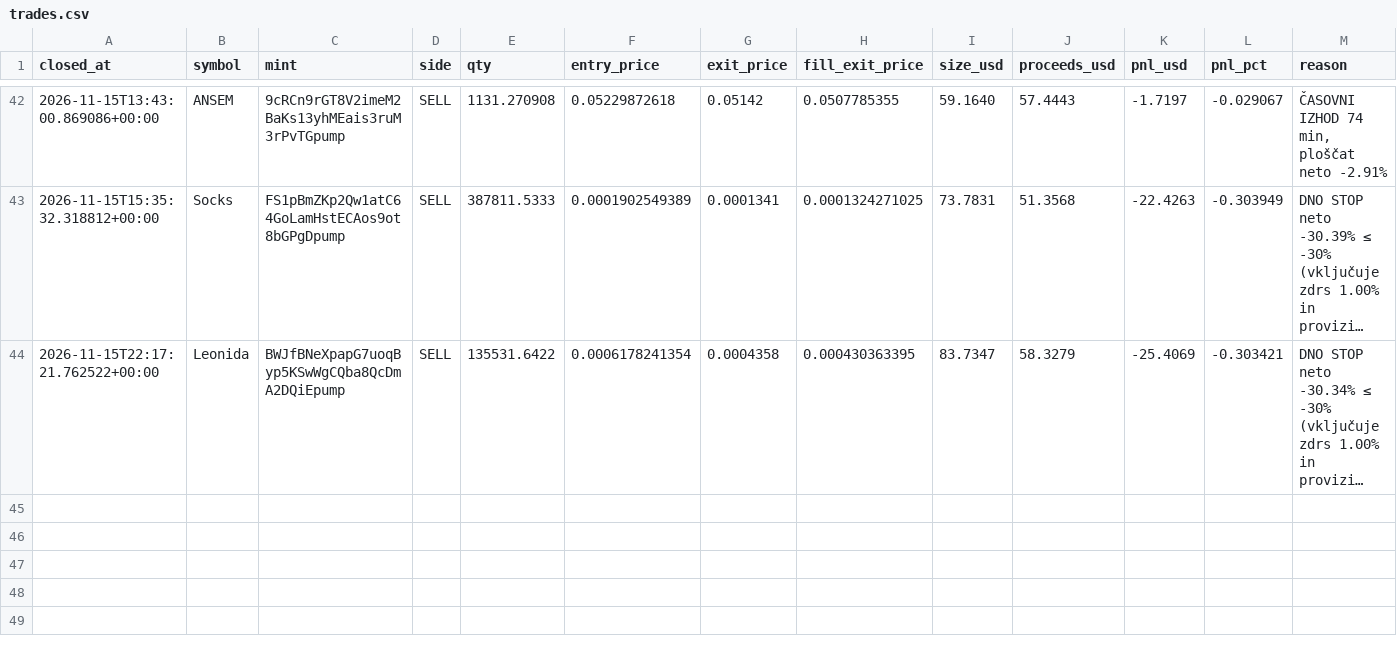
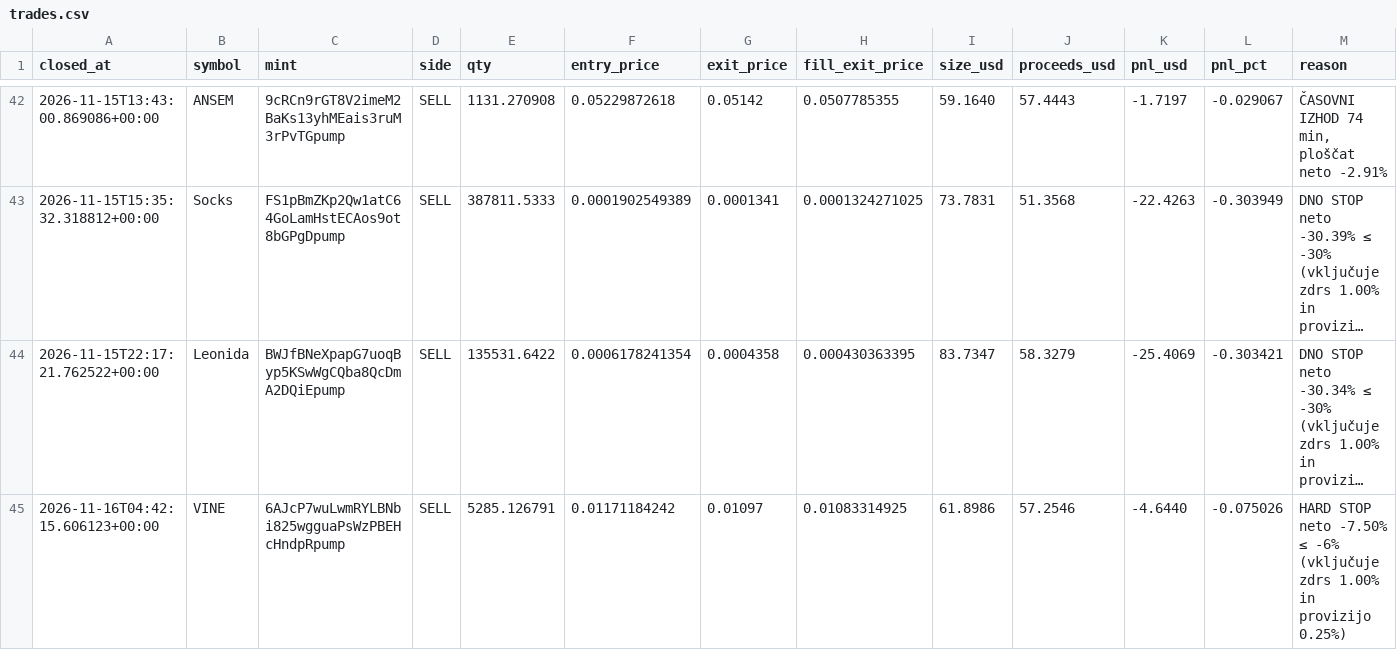
Before and after one commit to AleeX9311/Kripto-app, a CSV file: trades.csv, drawn as a sheet; only a part is shown, gaps mark what is left out; long unchanged cells end in …; rows hold the shown columns only; the diff names each change by its address in the sheet, - before the commit and + after, or states it on an @@ line.

```diff
--- a/trades.csv
+++ b/trades.csv
+row 45: 2026-11-16T04:42:15.606123+00:00 | VINE | 6AJcP7wuLwmRYLBNbi825wgguaPsWzPBEHcHndpRpump | SELL | 5285.126791 | 0.01171184242 | 0.01097 | 0.01083314925 | 61.8986 | 57.2546 | -4.6440 | -0.075026 | HARD STOP neto -7.50% ≤ -6% (vključuje zdrs 1.00% in provizijo 0.25%)
```
Also changed, not shown: equity.csv, 3 other files.
